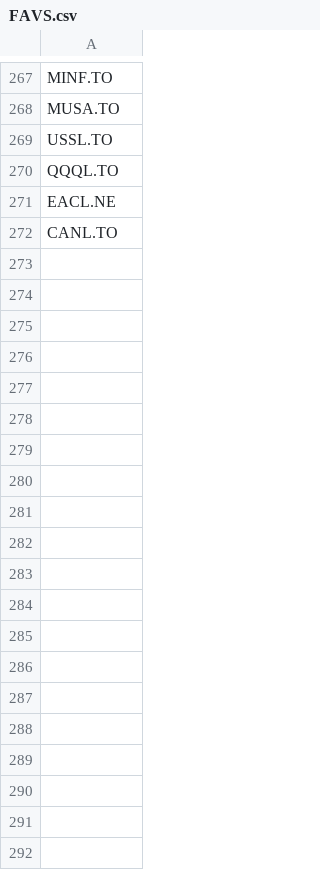
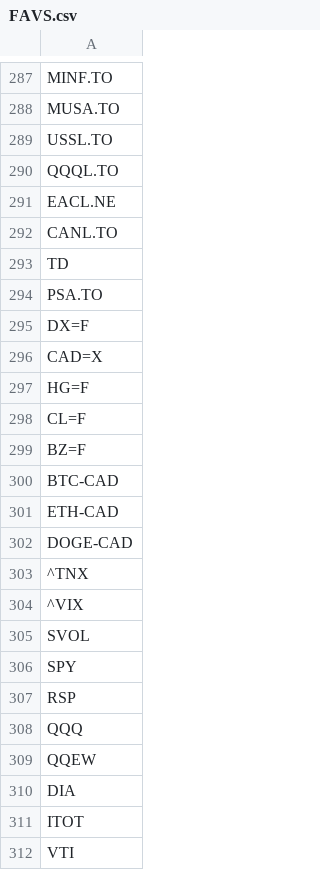
Before and after one commit to jiahualihuanahuan/stock-data-scraping-analysis-and-prediction, a CSV file: FAVS.csv, drawn as a sheet; only a part is shown, gaps mark what is left out; the diff covers the shown part only; the diff names each change by its address in the sheet, - before the commit and + after, or states it on an @@ line.

Commit message:
Update FAVS.csv

```diff
--- a/FAVS.csv
+++ b/FAVS.csv
+row 293: TD
+row 294: PSA.TO
+row 295: DX=F
+row 296: CAD=X
+row 297: HG=F
+row 298: CL=F
+row 299: BZ=F
+row 300: BTC-CAD
+row 301: ETH-CAD
+row 302: DOGE-CAD
+row 303: ^TNX
+row 304: ^VIX
+row 305: SVOL
+row 306: SPY
+row 307: RSP
+row 308: QQQ
+row 309: QQEW
+row 310: DIA
+row 311: ITOT
+row 312: VTI
```
Also changed, not shown: 47 added rows and 110 moved rows elsewhere in this file.
